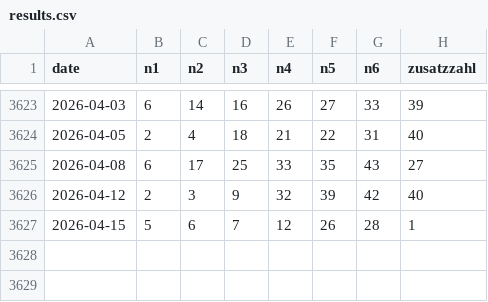
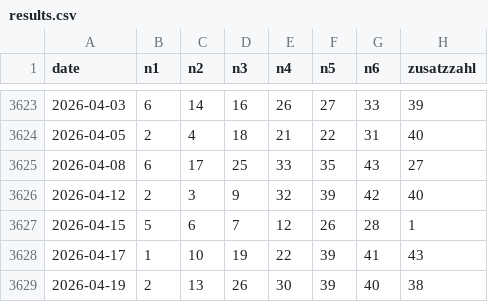
Before and after one commit to daowa89/lottery-archive, a CSV file: at/lotto_6aus45/results.csv, drawn as a sheet; only a part is shown, gaps mark what is left out; the diff names each change by its address in the sheet, - before the commit and + after, or states it on an @@ line.

```diff
--- a/at/lotto_6aus45/results.csv
+++ b/at/lotto_6aus45/results.csv
+row 3628: 2026-04-17 | 1 | 10 | 19 | 22 | 39 | 41 | 43
+row 3629: 2026-04-19 | 2 | 13 | 26 | 30 | 39 | 40 | 38
```
